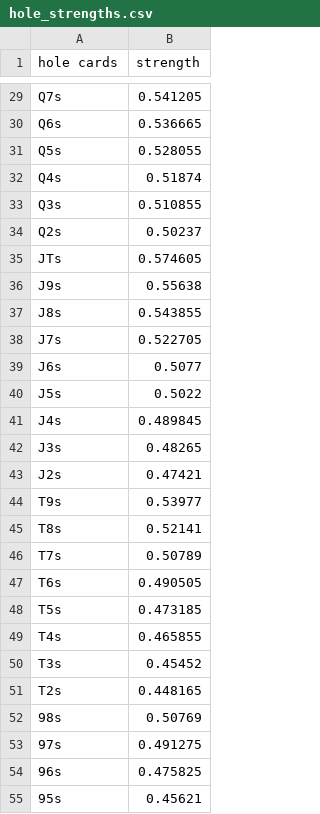
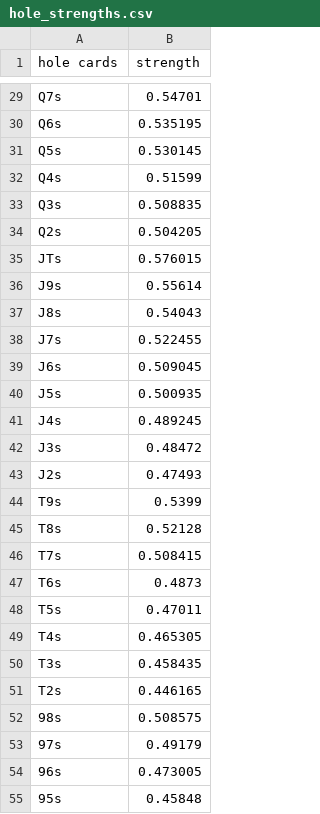
Before and after one commit to kailasbk/pokerbots-21, a CSV file: hole_strengths.csv, drawn as a sheet; only a part is shown, gaps mark what is left out; the diff covers the shown part only; the diff names each change by its address in the sheet, - before the commit and + after, or states it on an @@ line.

Commit message:
fix strength calc

```diff
--- a/hole_strengths.csv
+++ b/hole_strengths.csv
-B29 (strength): 0.541205
+B29 (strength): 0.54701
-B30 (strength): 0.536665
+B30 (strength): 0.535195
-B31 (strength): 0.528055
+B31 (strength): 0.530145
-B32 (strength): 0.51874
+B32 (strength): 0.51599
-B33 (strength): 0.510855
+B33 (strength): 0.508835
-B34 (strength): 0.50237
+B34 (strength): 0.504205
-B35 (strength): 0.574605
+B35 (strength): 0.576015
-B36 (strength): 0.55638
+B36 (strength): 0.55614
-B37 (strength): 0.543855
+B37 (strength): 0.54043
-B38 (strength): 0.522705
+B38 (strength): 0.522455
-B39 (strength): 0.5077
+B39 (strength): 0.509045
-B40 (strength): 0.5022
+B40 (strength): 0.500935
-B41 (strength): 0.489845
+B41 (strength): 0.489245
-B42 (strength): 0.48265
+B42 (strength): 0.48472
-B43 (strength): 0.47421
+B43 (strength): 0.47493
-B44 (strength): 0.53977
+B44 (strength): 0.5399
-B45 (strength): 0.52141
+B45 (strength): 0.52128
-B46 (strength): 0.50789
+B46 (strength): 0.508415
-B47 (strength): 0.490505
+B47 (strength): 0.4873
-B48 (strength): 0.473185
+B48 (strength): 0.47011
-B49 (strength): 0.465855
+B49 (strength): 0.465305
-B50 (strength): 0.45452
+B50 (strength): 0.458435
-B51 (strength): 0.448165
+B51 (strength): 0.446165
-B52 (strength): 0.50769
+B52 (strength): 0.508575
-B53 (strength): 0.491275
+B53 (strength): 0.49179
-B54 (strength): 0.475825
+B54 (strength): 0.473005
-B55 (strength): 0.45621
+B55 (strength): 0.45848
```
Also changed, not shown: 142 edited cells elsewhere in this file, 1 other file.
